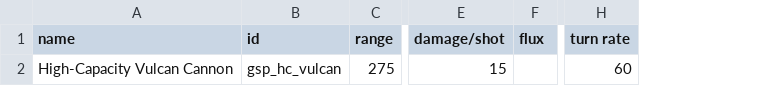
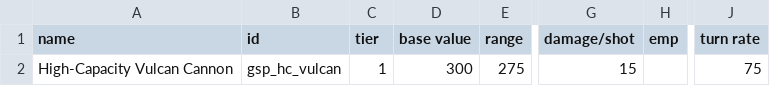
Before and after one commit to Trylobot/starsector-mods, a CSV file: gsp/data/weapons/weapon_data.csv, drawn as a sheet; only a part is shown, gaps mark what is left out; removed rows and columns are numbered as before the commit, all else as after; the diff names each change by its address in the sheet, - before the commit and + after, or states it on an @@ line.

```diff
--- a/gsp/data/weapons/weapon_data.csv
+++ b/gsp/data/weapons/weapon_data.csv
+column C (tier), row 2: 1
+column D (base value), row 2: 300
-column F (flux), empty
+column H (emp), empty
-J2 (turn rate): 60
+J2 (turn rate): 75
```
Also changed, not shown: gsp/data/hulls/ship_data.csv, gsp/data/hulls/wing_data.csv, 7 other files.
